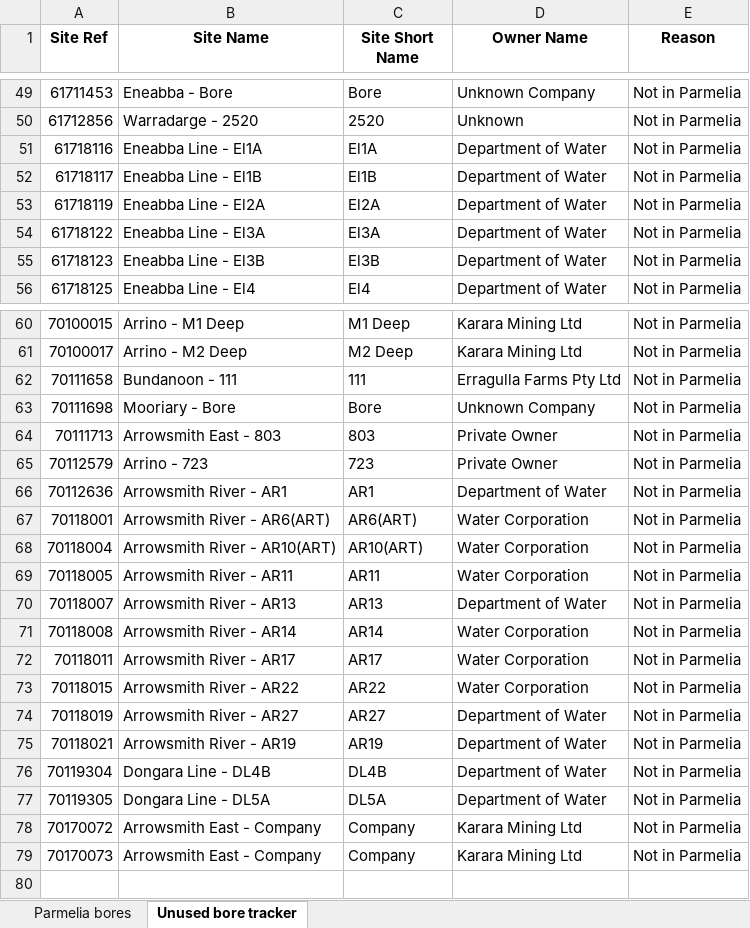
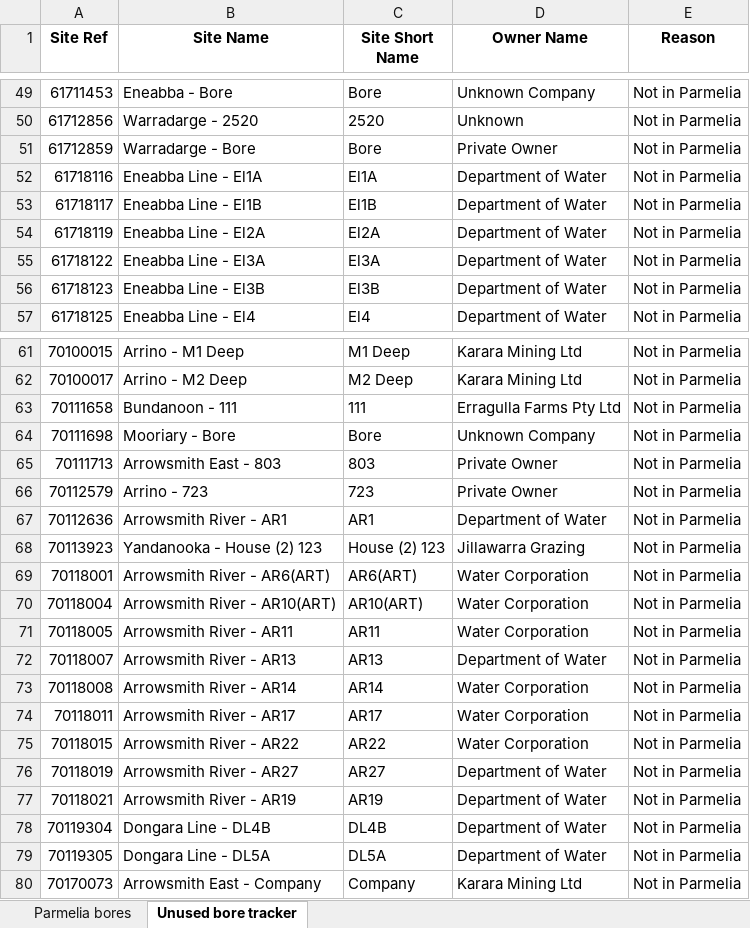
Before and after one commit to malvina-chmielarski/Otorowiri, an Excel workbook: Data/data_waterlevels/obs/03_Bores_within_aquifer.xlsx, sheet Unused bore tracker, drawn as a sheet; only a part is shown, gaps mark what is left out; values as stored, in another font and other column widths than the file's, no borders; removed rows and columns are numbered as before the commit, all else as after; the diff names each change by its address in the sheet, - before the commit and + after, or states it on an @@ line.

```diff
--- a/Data/data_waterlevels/obs/03_Bores_within_aquifer.xlsx (sheet Unused bore tracker)
+++ b/Data/data_waterlevels/obs/03_Bores_within_aquifer.xlsx (sheet Unused bore tracker)
+row 51: 61712859 | Warradarge - Bore | Bore | Private Owner | Not in Parmelia
+row 68: 70113923 | Yandanooka - House (2) 123 | House (2) 123 | Jillawarra Grazing | Not in Parmelia
-row 78: 70170072 | Arrowsmith East - Company | Company | Karara Mining Ltd | Not in Parmelia
```
Also changed, not shown: sheet Parmelia bores, Data/Data_geology/bore_data_Otorowiri.xlsx, Data/data_evaporation/average_evaporation.xlsx, 38 other files.
